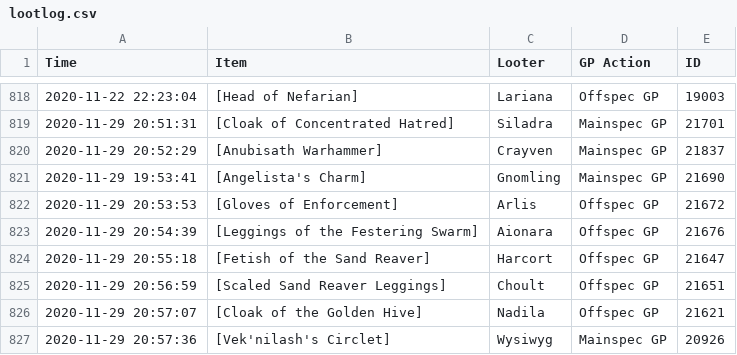
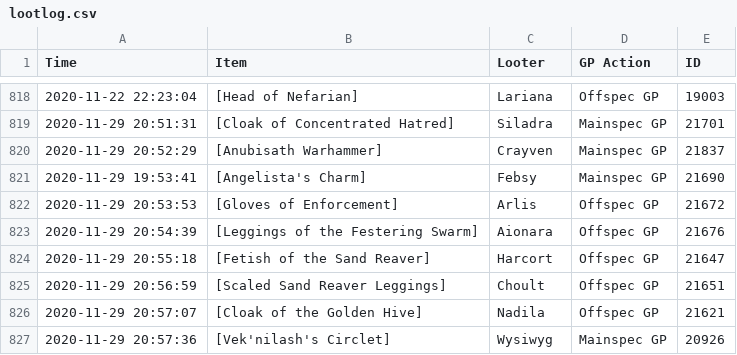
Before and after one commit to LessIsMoreGuild/LessIsMoreGuild.github.io, a CSV file: lootlog.csv, drawn as a sheet; only a part is shown, gaps mark what is left out.

Commit message:
Update lootlog.csv

```diff
--- a/lootlog.csv
+++ b/lootlog.csv
@@ -820,3 +820,3 @@ Time;Item;Looter;GP Action;ID
 2020-11-29 20:52:29;[Anubisath Warhammer];Crayven;Mainspec GP;21837
-2020-11-29 19:53:41;[Angelista's Charm];Gnomling;Mainspec GP;21690
+2020-11-29 19:53:41;[Angelista's Charm];Febsy;Mainspec GP;21690
 2020-11-29 20:53:53;[Gloves of Enforcement];Arlis;Offspec GP;21672
```
